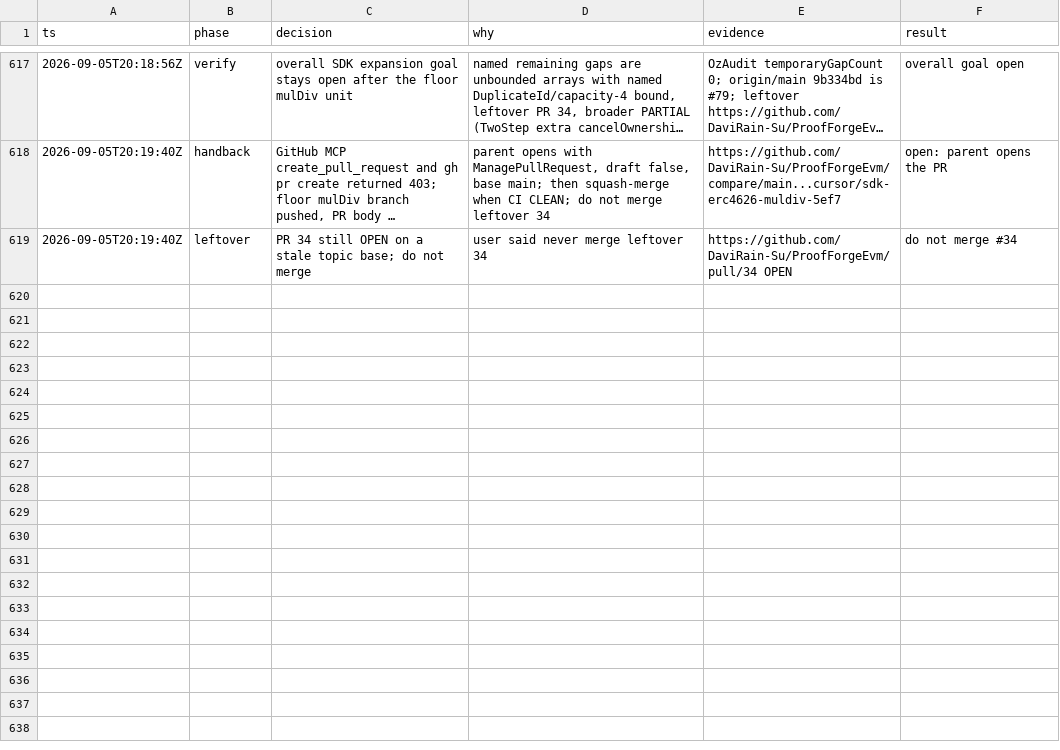
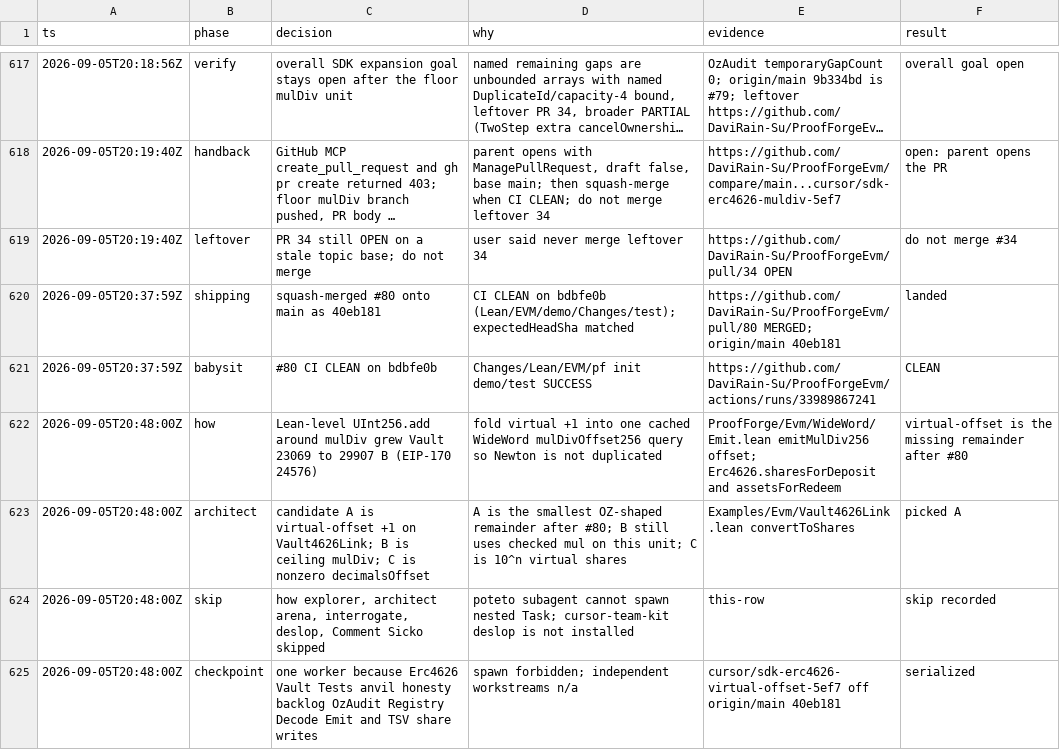
Before and after one commit to DaviRain-Su/ProofForgeEvm, a TSV file: docs/decisions/sdk-expansion.tsv, drawn as a sheet; only a part is shown, gaps mark what is left out; long unchanged cells end in …; the diff covers the shown part only; the diff names each change by its address in the sheet, - before the commit and + after, or states it on an @@ line.

```diff
--- a/docs/decisions/sdk-expansion.tsv
+++ b/docs/decisions/sdk-expansion.tsv
+row 620: 2026-09-05T20:37:59Z | shipping | squash-merged #80 onto main as 40eb181 | CI CLEAN on bdbfe0b (Lean/EVM/demo/Changes/test); expectedHeadSha matched | https://github.com/DaviRain-Su/ProofForgeEvm/pull/80 MERGED; origin/main 40eb181 | landed
+row 621: 2026-09-05T20:37:59Z | babysit | #80 CI CLEAN on bdbfe0b | Changes/Lean/EVM/pf init demo/test SUCCESS | https://github.com/DaviRain-Su/ProofForgeEvm/actions/runs/33989867241 | CLEAN
+row 622: 2026-09-05T20:48:00Z | how | Lean-level UInt256.add around mulDiv grew Vault 23069 to 29907 B (EIP-170 24576) | fold virtual +1 into one cached WideWord mulDivOffset256 query so Newton is not duplicated | ProofForge/Evm/WideWord/Emit.lean emitMulDiv256 offset; Erc4626.sharesForDeposit and assetsForRedeem | virtual-offset is the missing remainder after #80
+row 623: 2026-09-05T20:48:00Z | architect | candidate A is virtual-offset +1 on Vault4626Link; B is ceiling mulDiv; C is nonzero decimalsOffset | A is the smallest OZ-shaped remainder after #80; B still uses checked mul on this unit; C is 10^n virtual shares | Examples/Evm/Vault4626Link.lean convertToShares | picked A
+row 624: 2026-09-05T20:48:00Z | skip | how explorer, architect arena, interrogate, deslop, Comment Sicko skipped | poteto subagent cannot spawn nested Task; cursor-team-kit deslop is not installed | this-row | skip recorded
+row 625: 2026-09-05T20:48:00Z | checkpoint | one worker because Erc4626 Vault Tests anvil honesty backlog OzAudit Registry Decode Emit and TSV share writes | spawn forbidden; independent workstreams n/a | cursor/sdk-erc4626-virtual-offset-5ef7 off origin/main 40eb181 | serialized
```
Also changed, not shown: 5 added rows elsewhere in this file.
